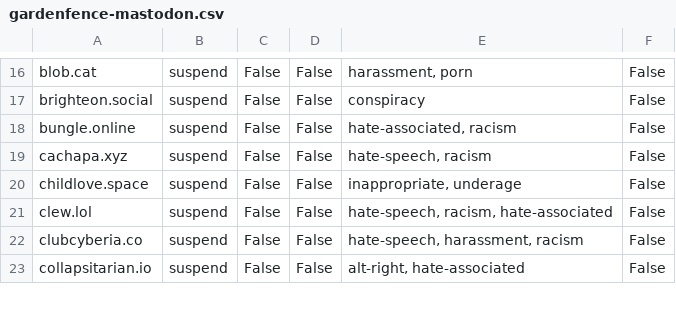
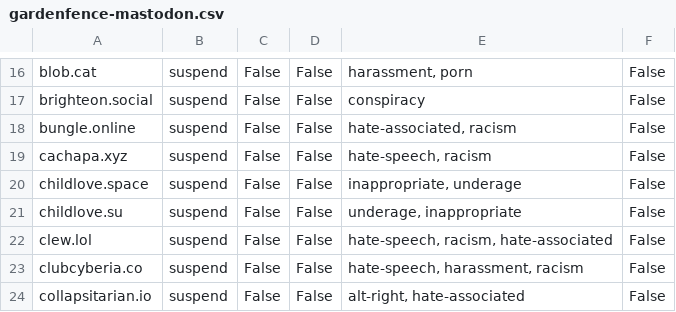
Before and after one commit to gardenfence/blocklist, a CSV file: gardenfence-mastodon.csv, drawn as a sheet; only a part is shown, gaps mark what is left out.

```diff
--- a/gardenfence-mastodon.csv
+++ b/gardenfence-mastodon.csv
@@ -20,2 +20,3 @@ cachapa.xyz,suspend,False,False,"hate-speech, racism",False
 childlove.space,suspend,False,False,"inappropriate, underage",False
+childlove.su,suspend,False,False,"underage, inappropriate",False
 clew.lol,suspend,False,False,"hate-speech, racism, hate-associated",False
```
Also changed, not shown: gardenfence-fediblocksync.csv, 2 other files.
